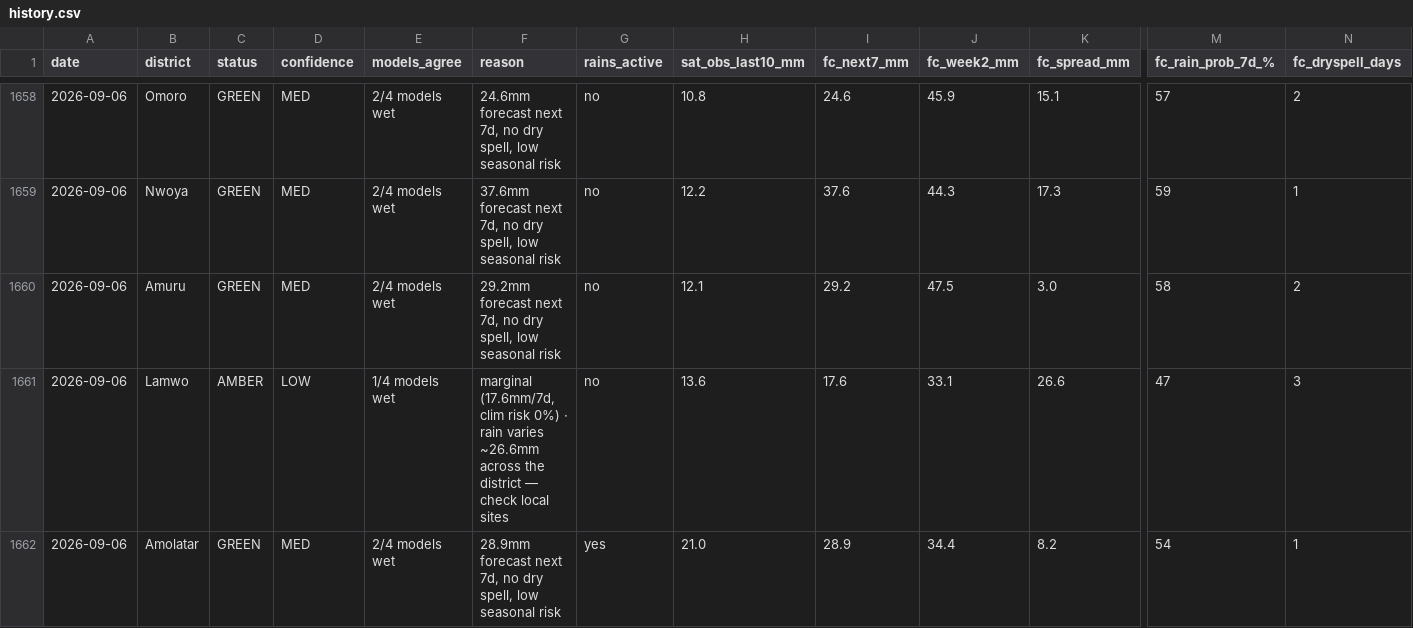
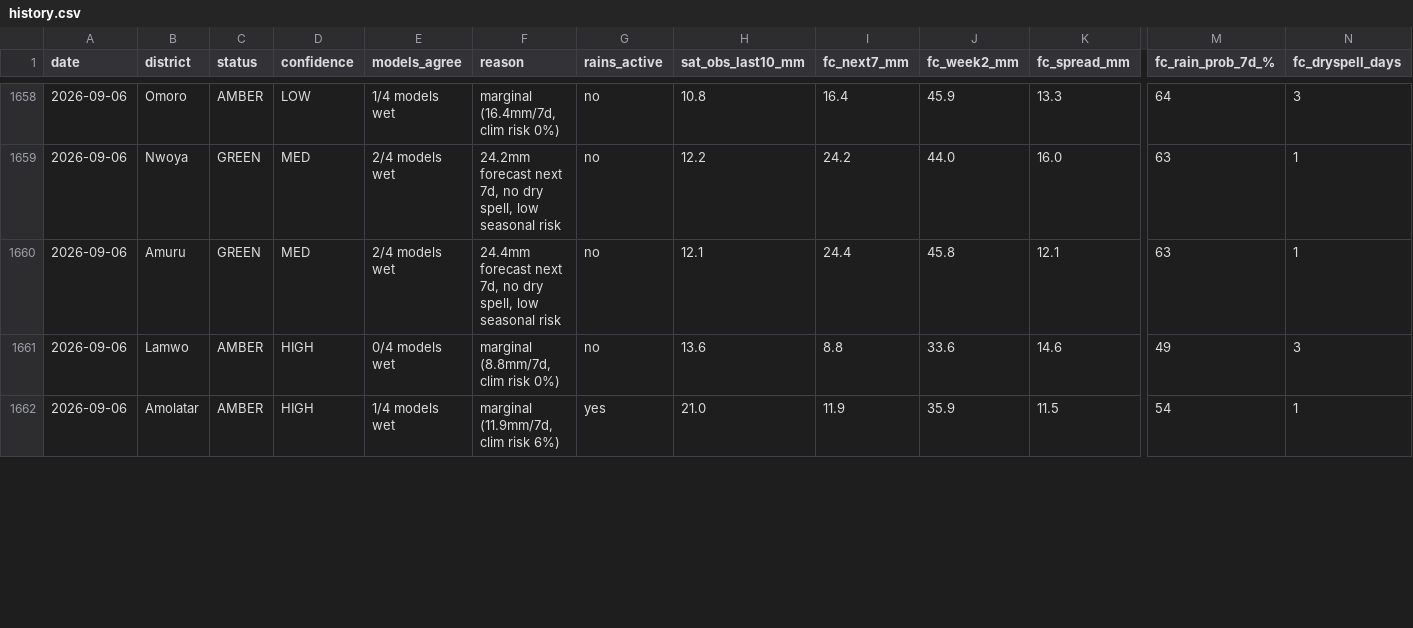
Before and after one commit to quinn-Uganda/planting-monitor, a CSV file: planting_monitor_out/history.csv, drawn as a sheet; only a part is shown, gaps mark what is left out; the diff covers the shown part only; the diff names each change by its address in the sheet, - before the commit and + after, or states it on an @@ line.

```diff
--- a/planting_monitor_out/history.csv
+++ b/planting_monitor_out/history.csv
-C1658 (status): GREEN
+C1658 (status): AMBER
-D1658 (confidence): MED
+D1658 (confidence): LOW
-E1658 (models_agree): 2/4 models wet
+E1658 (models_agree): 1/4 models wet
-F1658 (reason): 24.6mm forecast next 7d, no dry spell, low seasonal risk
+F1658 (reason): marginal (16.4mm/7d, clim risk 0%)
-I1658 (fc_next7_mm): 24.6
+I1658 (fc_next7_mm): 16.4
-K1658 (fc_spread_mm): 15.1
+K1658 (fc_spread_mm): 13.3
-M1658 (fc_rain_prob_7d_%): 57
+M1658 (fc_rain_prob_7d_%): 64
-N1658 (fc_dryspell_days): 2
+N1658 (fc_dryspell_days): 3
-F1659 (reason): 37.6mm forecast next…
+F1659 (reason): 24.2mm forecast next…
-I1659 (fc_next7_mm): 37.6
+I1659 (fc_next7_mm): 24.2
-J1659 (fc_week2_mm): 44.3
+J1659 (fc_week2_mm): 44.0
-K1659 (fc_spread_mm): 17.3
+K1659 (fc_spread_mm): 16.0
-M1659 (fc_rain_prob_7d_%): 59
+M1659 (fc_rain_prob_7d_%): 63
-F1660 (reason): 29.2mm forecast next…
+F1660 (reason): 24.4mm forecast next…
-I1660 (fc_next7_mm): 29.2
+I1660 (fc_next7_mm): 24.4
-J1660 (fc_week2_mm): 47.5
+J1660 (fc_week2_mm): 45.8
-K1660 (fc_spread_mm): 3.0
+K1660 (fc_spread_mm): 12.1
-M1660 (fc_rain_prob_7d_%): 58
+M1660 (fc_rain_prob_7d_%): 63
-N1660 (fc_dryspell_days): 2
+N1660 (fc_dryspell_days): 1
-D1661 (confidence): LOW
+D1661 (confidence): HIGH
-E1661 (models_agree): 1/4 models wet
+E1661 (models_agree): 0/4 models wet
-F1661 (reason): marginal (17.6mm/7d, clim risk 0%) · rain varies ~26.6mm across the district — check local sites
+F1661 (reason): marginal (8.8mm/7d, clim risk 0%)
-I1661 (fc_next7_mm): 17.6
+I1661 (fc_next7_mm): 8.8
-J1661 (fc_week2_mm): 33.1
+J1661 (fc_week2_mm): 33.6
-K1661 (fc_spread_mm): 26.6
+K1661 (fc_spread_mm): 14.6
-M1661 (fc_rain_prob_7d_%): 47
+M1661 (fc_rain_prob_7d_%): 49
-C1662 (status): GREEN
+C1662 (status): AMBER
-D1662 (confidence): MED
+D1662 (confidence): HIGH
-E1662 (models_agree): 2/4 models wet
+E1662 (models_agree): 1/4 models wet
-F1662 (reason): 28.9mm forecast next 7d, no dry spell, low seasonal risk
+F1662 (reason): marginal (11.9mm/7d, clim risk 6%)
-I1662 (fc_next7_mm): 28.9
+I1662 (fc_next7_mm): 11.9
-J1662 (fc_week2_mm): 34.4
+J1662 (fc_week2_mm): 35.9
-K1662 (fc_spread_mm): 8.2
+K1662 (fc_spread_mm): 11.5
```
Also changed, not shown: 108 edited cells elsewhere in this file, planting_monitor_out/status_today.csv, 4 other files.
